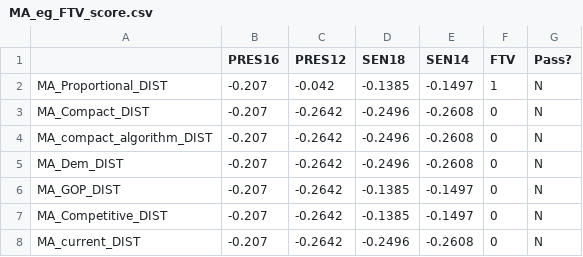
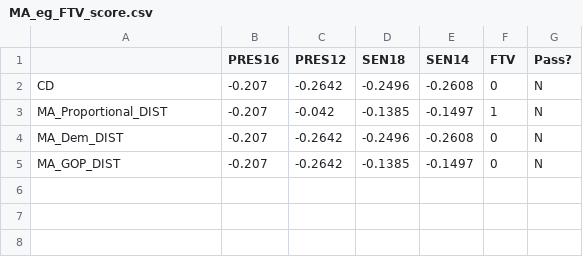
Before and after one commit to gabeschoenbach/Proportionality-Paper, a CSV file: outputs/MA/MA_eg_FTV_score.csv, drawn as a sheet; removed rows and columns are numbered as before the commit, all else as after; the diff names each change by its address in the sheet, - before the commit and + after, or states it on an @@ line.

```diff
--- a/outputs/MA/MA_eg_FTV_score.csv
+++ b/outputs/MA/MA_eg_FTV_score.csv
+row 2: CD | -0.207 | -0.2642 | -0.2496 | -0.2608 | 0 | N
-row 3: MA_Compact_DIST | -0.207 | -0.2642 | -0.2496 | -0.2608 | 0 | N
-row 4: MA_compact_algorithm_DIST | -0.207 | -0.2642 | -0.2496 | -0.2608 | 0 | N
-row 7: MA_Competitive_DIST | -0.207 | -0.2642 | -0.1385 | -0.1497 | 0 | N
-row 8: MA_current_DIST | -0.207 | -0.2642 | -0.2496 | -0.2608 | 0 | N
```
Also changed, not shown: outputs/MA/MA_disprop_FTV_score.csv, outputs/MD/MD_disprop_FTV_score.csv, 14 other files.
